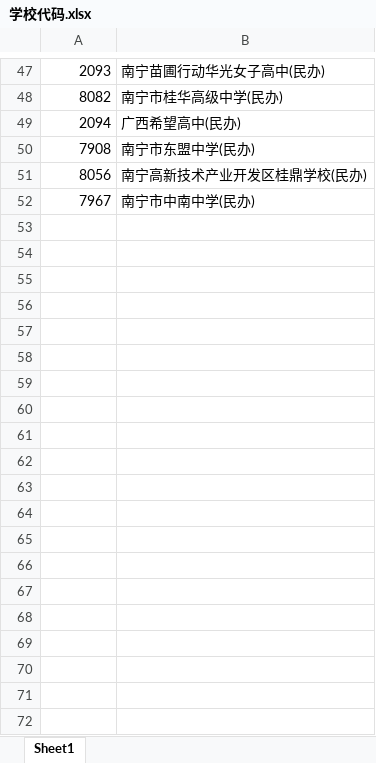
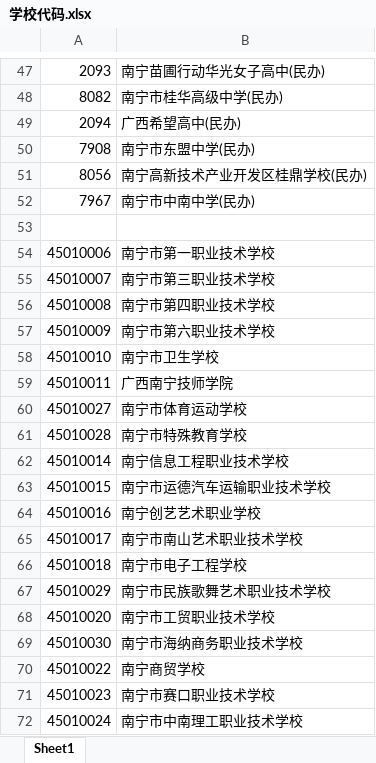
Before and after one commit to Hangba/ExaminationOfHighSchoolEntranceInformation, an Excel workbook: 学校代码.xlsx, sheet Sheet1, drawn as a sheet; only a part is shown, gaps mark what is left out; values as stored, in another font and other column widths than the file's, no borders; the diff covers the shown part only; the diff names each change by its address in the sheet, - before the commit and + after, or states it on an @@ line.

```diff
--- a/学校代码.xlsx (sheet Sheet1)
+++ b/学校代码.xlsx (sheet Sheet1)
+row 53: (empty)
+row 54: 45010006 | 南宁市第一职业技术学校
+row 55: 45010007 | 南宁市第三职业技术学校
+row 56: 45010008 | 南宁市第四职业技术学校
+row 57: 45010009 | 南宁市第六职业技术学校
+row 58: 45010010 | 南宁市卫生学校
+row 59: 45010011 | 广西南宁技师学院
+row 60: 45010027 | 南宁市体育运动学校
+row 61: 45010028 | 南宁市特殊教育学校
+row 62: 45010014 | 南宁信息工程职业技术学校
+row 63: 45010015 | 南宁市运德汽车运输职业技术学校
+row 64: 45010016 | 南宁创艺艺术职业学校
+row 65: 45010017 | 南宁市南山艺术职业技术学校
+row 66: 45010018 | 南宁市电子工程学校
+row 67: 45010029 | 南宁市民族歌舞艺术职业技术学校
+row 68: 45010020 | 南宁市工贸职业技术学校
+row 69: 45010030 | 南宁市海纳商务职业技术学校
+row 70: 45010022 | 南宁商贸学校
+row 71: 45010023 | 南宁市赛口职业技术学校
+row 72: 45010024 | 南宁市中南理工职业技术学校
```
Also changed, not shown: 9 added rows elsewhere in this sheet, 4 other files.
